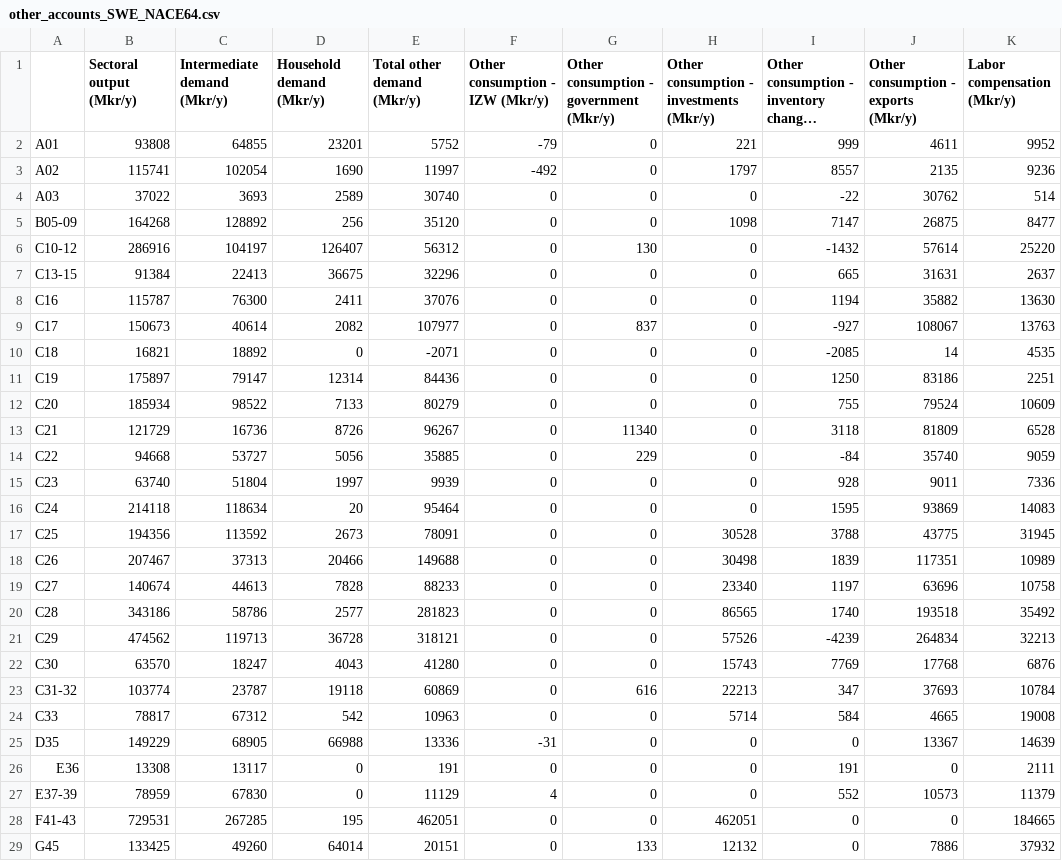
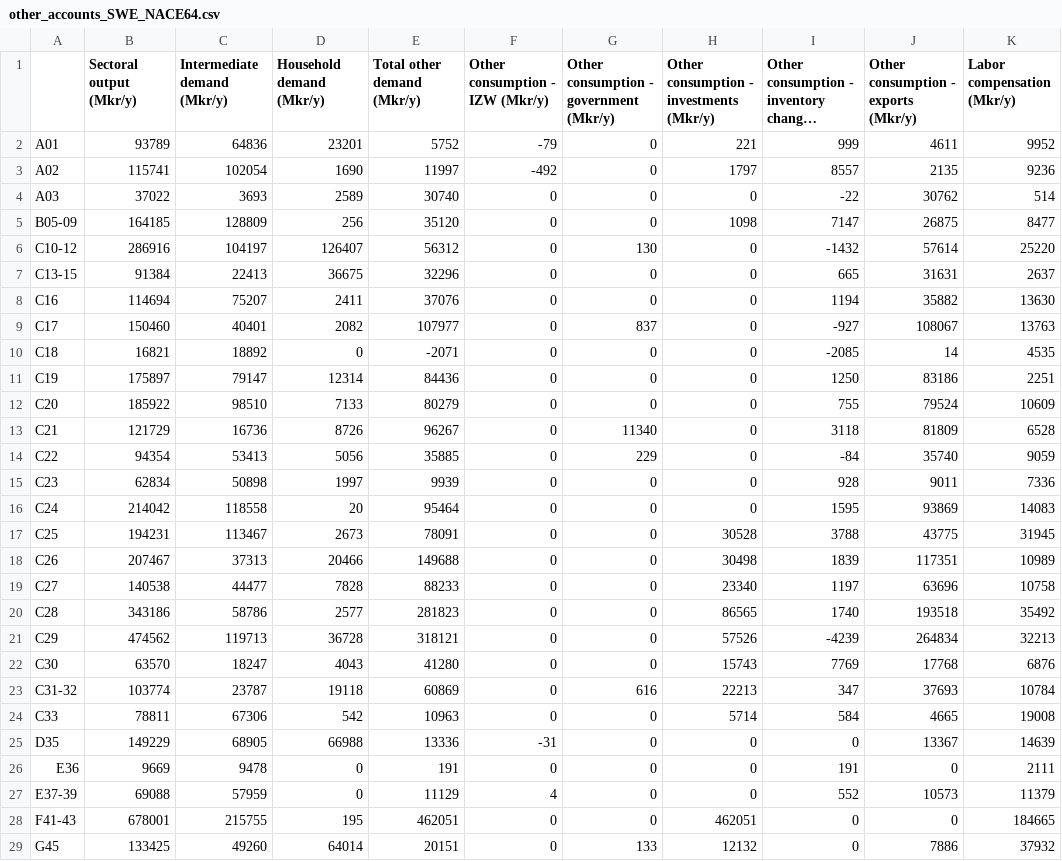
Before and after one commit to twallema/pyIEEM, a CSV file: data/interim/eco/national_accounts/SWE/other_accounts_SWE_NACE64.csv, drawn as a sheet; only a part is shown; long unchanged cells end in …; the diff covers the shown part only; the diff names each change by its address in the sheet, - before the commit and + after, or states it on an @@ line.

Commit message:
update other accounts data Sweden

```diff
--- a/data/interim/eco/national_accounts/SWE/other_accounts_SWE_NACE64.csv
+++ b/data/interim/eco/national_accounts/SWE/other_accounts_SWE_NACE64.csv
-B2 (Sectoral output (Mkr/y)): 93808
+B2 (Sectoral output (Mkr/y)): 93789
-C2 (Intermediate demand (Mkr/y)): 64855
+C2 (Intermediate demand (Mkr/y)): 64836
-B5 (Sectoral output (Mkr/y)): 164268
+B5 (Sectoral output (Mkr/y)): 164185
-C5 (Intermediate demand (Mkr/y)): 128892
+C5 (Intermediate demand (Mkr/y)): 128809
-B8 (Sectoral output (Mkr/y)): 115787
+B8 (Sectoral output (Mkr/y)): 114694
-C8 (Intermediate demand (Mkr/y)): 76300
+C8 (Intermediate demand (Mkr/y)): 75207
-B9 (Sectoral output (Mkr/y)): 150673
+B9 (Sectoral output (Mkr/y)): 150460
-C9 (Intermediate demand (Mkr/y)): 40614
+C9 (Intermediate demand (Mkr/y)): 40401
-B12 (Sectoral output (Mkr/y)): 185934
+B12 (Sectoral output (Mkr/y)): 185922
-C12 (Intermediate demand (Mkr/y)): 98522
+C12 (Intermediate demand (Mkr/y)): 98510
-B14 (Sectoral output (Mkr/y)): 94668
+B14 (Sectoral output (Mkr/y)): 94354
-C14 (Intermediate demand (Mkr/y)): 53727
+C14 (Intermediate demand (Mkr/y)): 53413
-B15 (Sectoral output (Mkr/y)): 63740
+B15 (Sectoral output (Mkr/y)): 62834
-C15 (Intermediate demand (Mkr/y)): 51804
+C15 (Intermediate demand (Mkr/y)): 50898
-B16 (Sectoral output (Mkr/y)): 214118
+B16 (Sectoral output (Mkr/y)): 214042
-C16 (Intermediate demand (Mkr/y)): 118634
+C16 (Intermediate demand (Mkr/y)): 118558
-B17 (Sectoral output (Mkr/y)): 194356
+B17 (Sectoral output (Mkr/y)): 194231
-C17 (Intermediate demand (Mkr/y)): 113592
+C17 (Intermediate demand (Mkr/y)): 113467
-B19 (Sectoral output (Mkr/y)): 140674
+B19 (Sectoral output (Mkr/y)): 140538
-C19 (Intermediate demand (Mkr/y)): 44613
+C19 (Intermediate demand (Mkr/y)): 44477
-B24 (Sectoral output (Mkr/y)): 78817
+B24 (Sectoral output (Mkr/y)): 78811
-C24 (Intermediate demand (Mkr/y)): 67312
+C24 (Intermediate demand (Mkr/y)): 67306
-B26 (Sectoral output (Mkr/y)): 13308
+B26 (Sectoral output (Mkr/y)): 9669
-C26 (Intermediate demand (Mkr/y)): 13117
+C26 (Intermediate demand (Mkr/y)): 9478
-B27 (Sectoral output (Mkr/y)): 78959
+B27 (Sectoral output (Mkr/y)): 69088
-C27 (Intermediate demand (Mkr/y)): 67830
+C27 (Intermediate demand (Mkr/y)): 57959
-B28 (Sectoral output (Mkr/y)): 729531
+B28 (Sectoral output (Mkr/y)): 678001
-C28 (Intermediate demand (Mkr/y)): 267285
+C28 (Intermediate demand (Mkr/y)): 215755
```
Also changed, not shown: 14 edited cells elsewhere in this file.
